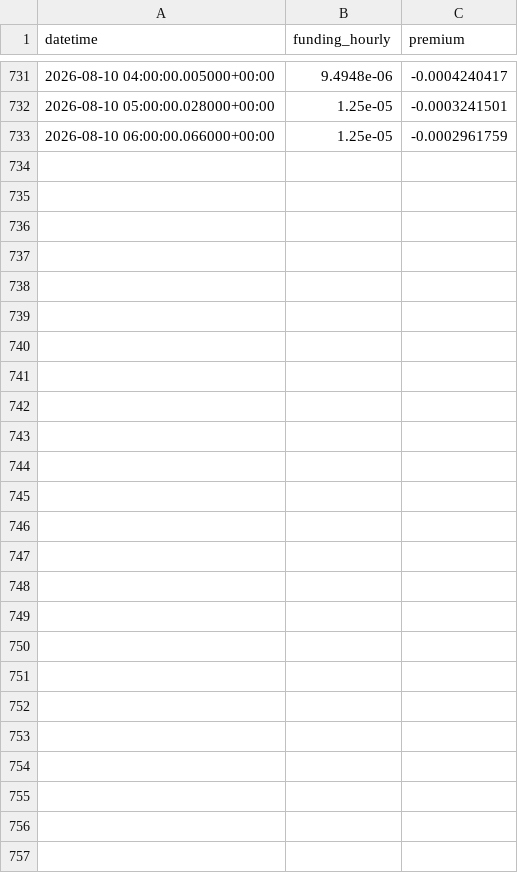
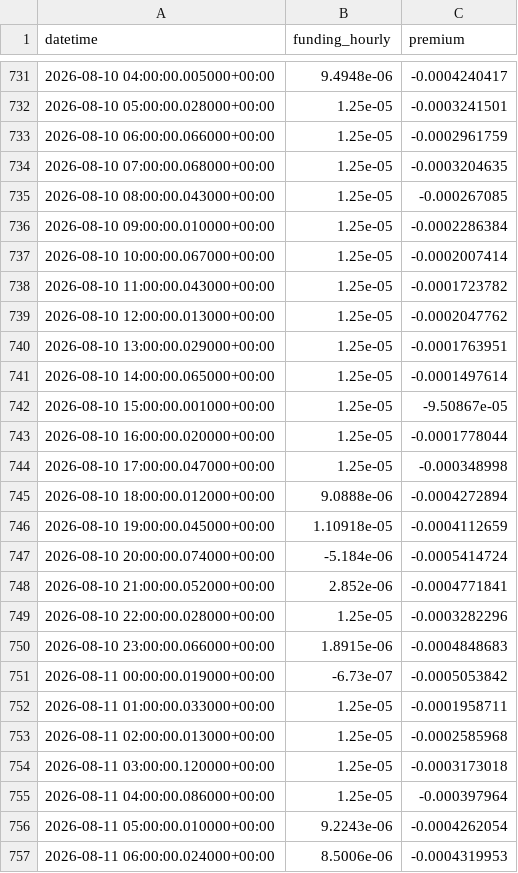
Before and after one commit to amincato/GOLDSTEIN, a CSV file: data/cache/hyperliquid/PAXG_funding.csv, drawn as a sheet; only a part is shown, gaps mark what is left out.

```diff
--- a/data/cache/hyperliquid/PAXG_funding.csv
+++ b/data/cache/hyperliquid/PAXG_funding.csv
@@ -733 +733,25 @@ datetime,funding_hourly,premium
 2026-08-10 06:00:00.066000+00:00,1.25e-05,-0.0002961759
+2026-08-10 07:00:00.068000+00:00,1.25e-05,-0.0003204635
+2026-08-10 08:00:00.043000+00:00,1.25e-05,-0.000267085
+2026-08-10 09:00:00.010000+00:00,1.25e-05,-0.0002286384
+2026-08-10 10:00:00.067000+00:00,1.25e-05,-0.0002007414
+2026-08-10 11:00:00.043000+00:00,1.25e-05,-0.0001723782
+2026-08-10 12:00:00.013000+00:00,1.25e-05,-0.0002047762
+2026-08-10 13:00:00.029000+00:00,1.25e-05,-0.0001763951
+2026-08-10 14:00:00.065000+00:00,1.25e-05,-0.0001497614
+2026-08-10 15:00:00.001000+00:00,1.25e-05,-9.50867e-05
+2026-08-10 16:00:00.020000+00:00,1.25e-05,-0.0001778044
+2026-08-10 17:00:00.047000+00:00,1.25e-05,-0.000348998
+2026-08-10 18:00:00.012000+00:00,9.0888e-06,-0.0004272894
+2026-08-10 19:00:00.045000+00:00,1.10918e-05,-0.0004112659
+2026-08-10 20:00:00.074000+00:00,-5.184e-06,-0.0005414724
+2026-08-10 21:00:00.052000+00:00,2.852e-06,-0.0004771841
+2026-08-10 22:00:00.028000+00:00,1.25e-05,-0.0003282296
+2026-08-10 23:00:00.066000+00:00,1.8915e-06,-0.0004848683
+2026-08-11 00:00:00.019000+00:00,-6.73e-07,-0.0005053842
+2026-08-11 01:00:00.033000+00:00,1.25e-05,-0.0001958711
+2026-08-11 02:00:00.013000+00:00,1.25e-05,-0.0002585968
+2026-08-11 03:00:00.120000+00:00,1.25e-05,-0.0003173018
+2026-08-11 04:00:00.086000+00:00,1.25e-05,-0.000397964
+2026-08-11 05:00:00.010000+00:00,9.2243e-06,-0.0004262054
+2026-08-11 06:00:00.024000+00:00,8.5006e-06,-0.0004319953
```
Also changed, not shown: data/cache/BTC.csv, data/cache/GLD.csv, 23 other files.
